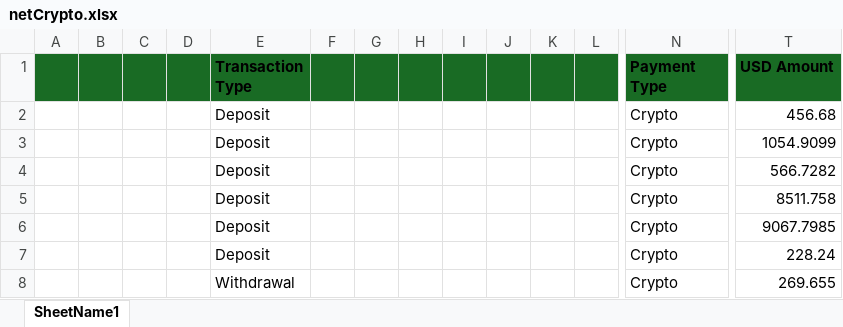
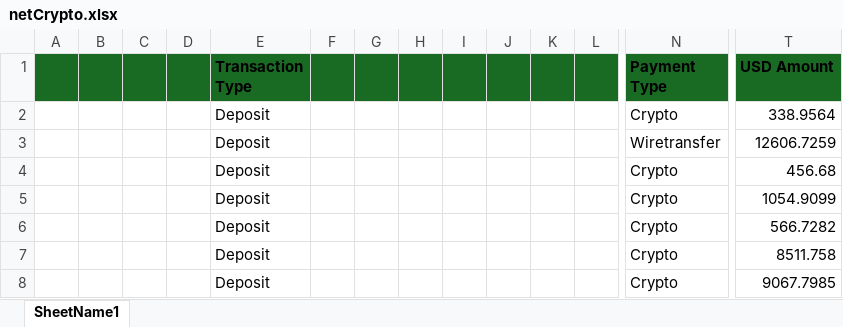
Before and after one commit to doroshenko94/PiggyBank, an Excel workbook: netCrypto.xlsx, sheet SheetName1, drawn as a sheet; only a part is shown, gaps mark what is left out; the shorter side is filled out with more unchanged rows; values as stored, in another font and other column widths than the file's, no borders; rows hold the shown columns only; the diff names each change by its address in the sheet, - before the commit and + after, or states it on an @@ line.

Commit message:
Add files via upload

```diff
--- a/netCrypto.xlsx (sheet SheetName1)
+++ b/netCrypto.xlsx (sheet SheetName1)
+row 2:  |  |  |  | Deposit |  |  |  |  |  |  |  | Crypto | 338.9564
+row 3:  |  |  |  | Deposit |  |  |  |  |  |  |  | Wiretransfer | 12606.7259
```
